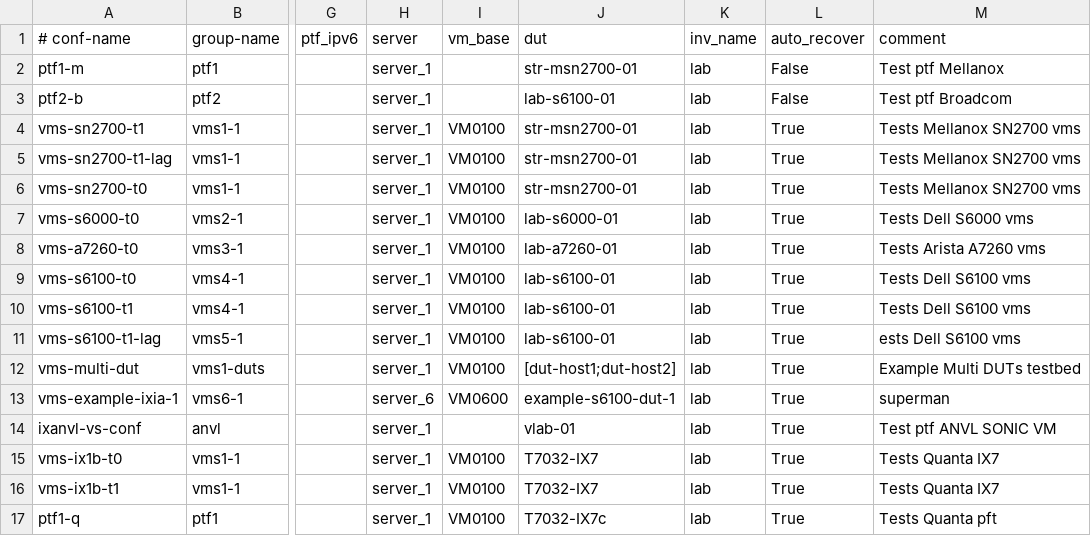
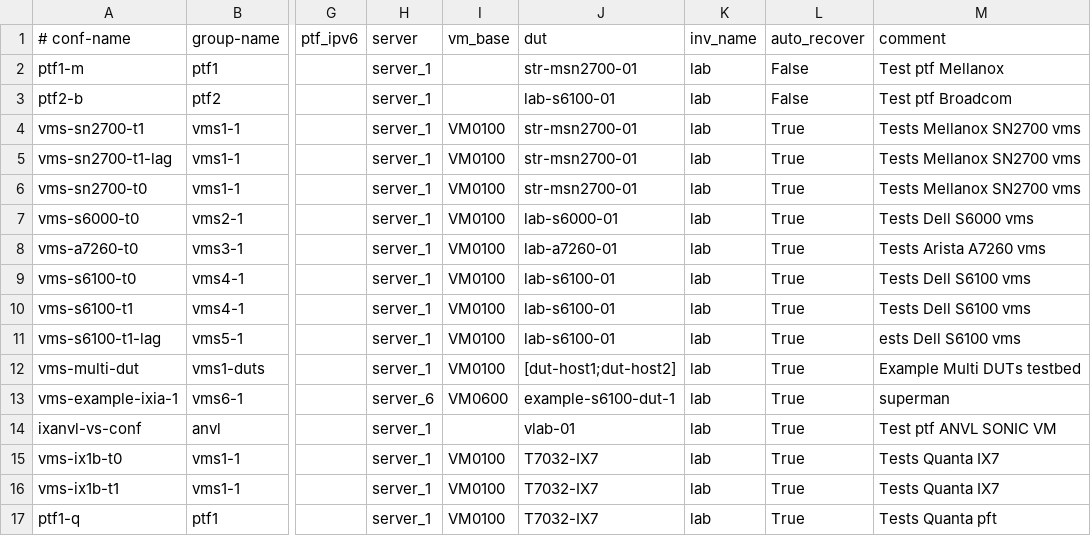
Before and after one commit to QuantaSwitch/sonic-mgmt, a CSV file: ansible/testbed.csv, drawn as a sheet; only a part is shown, gaps mark what is left out; the diff names each change by its address in the sheet, - before the commit and + after, or states it on an @@ line.

Commit message:
Fix a typo in ansible/testbed.csv

```diff
--- a/ansible/testbed.csv
+++ b/ansible/testbed.csv
-J17 (dut): T7032-IX7c
+J17 (dut): T7032-IX7
```
